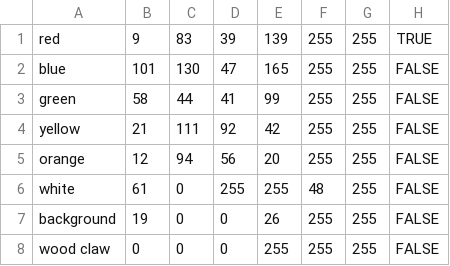
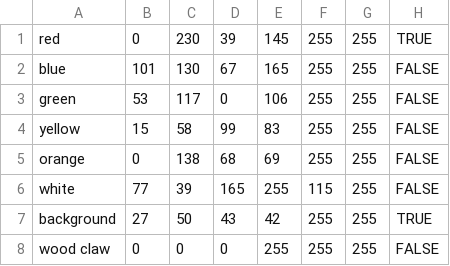
Before and after one commit to nmiller120/RubiksCubeSolver, a CSV file: colors.csv, drawn as a sheet.

```diff
--- a/colors.csv
+++ b/colors.csv
@@ -1,8 +1,8 @@
-red,9,83,39,139,255,255,TRUE,
-blue,101,130,47,165,255,255,FALSE,
-green,58,44,41,99,255,255,FALSE,
-yellow,21,111,92,42,255,255,FALSE,
-orange,12,94,56,20,255,255,FALSE,
-white,61,0,255,255,48,255,FALSE,
-background,19,0,0,26,255,255,FALSE,
+red,0,230,39,145,255,255,TRUE,
+blue,101,130,67,165,255,255,FALSE,
+green,53,117,0,106,255,255,FALSE,
+yellow,15,58,99,83,255,255,FALSE,
+orange,0,138,68,69,255,255,FALSE,
+white,77,39,165,255,115,255,FALSE,
+background,27,50,43,42,255,255,TRUE,
 wood claw,0,0,0,255,255,255,FALSE,
```
Also changed, not shown: 10 other files.
